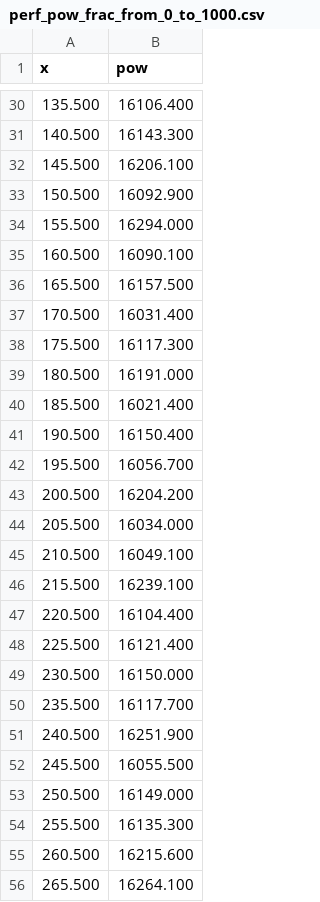
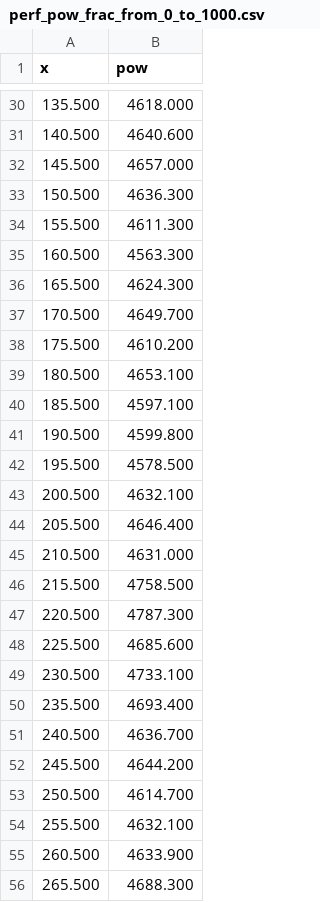
Before and after one commit to eobermuhlner/big-math, a CSV file: ch.obermuhlner.math.big.example/docu/benchmarks/perf_pow_frac_from_0_to_1000.csv, drawn as a sheet; only a part is shown, gaps mark what is left out; the diff covers the shown part only.

```diff
--- a/ch.obermuhlner.math.big.example/docu/benchmarks/perf_pow_frac_from_0_to_1000.csv
+++ b/ch.obermuhlner.math.big.example/docu/benchmarks/perf_pow_frac_from_0_to_1000.csv
@@ -30,27 +30,27 @@
- 135.500,16106.400
- 140.500,16143.300
- 145.500,16206.100
- 150.500,16092.900
- 155.500,16294.000
- 160.500,16090.100
- 165.500,16157.500
- 170.500,16031.400
- 175.500,16117.300
- 180.500,16191.000
- 185.500,16021.400
- 190.500,16150.400
- 195.500,16056.700
- 200.500,16204.200
- 205.500,16034.000
- 210.500,16049.100
- 215.500,16239.100
- 220.500,16104.400
- 225.500,16121.400
- 230.500,16150.000
- 235.500,16117.700
- 240.500,16251.900
- 245.500,16055.500
- 250.500,16149.000
- 255.500,16135.300
- 260.500,16215.600
- 265.500,16264.100
+ 135.500,4618.000
+ 140.500,4640.600
+ 145.500,4657.000
+ 150.500,4636.300
+ 155.500,4611.300
+ 160.500,4563.300
+ 165.500,4624.300
+ 170.500,4649.700
+ 175.500,4610.200
+ 180.500,4653.100
+ 185.500,4597.100
+ 190.500,4599.800
+ 195.500,4578.500
+ 200.500,4632.100
+ 205.500,4646.400
+ 210.500,4631.000
+ 215.500,4758.500
+ 220.500,4787.300
+ 225.500,4685.600
+ 230.500,4733.100
+ 235.500,4693.400
+ 240.500,4636.700
+ 245.500,4644.200
+ 250.500,4614.700
+ 255.500,4632.100
+ 260.500,4633.900
+ 265.500,4688.300
```
Also changed, not shown: 173 edited cells elsewhere in this file, ch.obermuhlner.math.big.example/docu/benchmarks/perf_pow_from_0_to_100.csv, ch.obermuhlner.math.big.example/docu/benchmarks/perf_slow_funcs_from_-10_to_10.csv, 38 other files.
